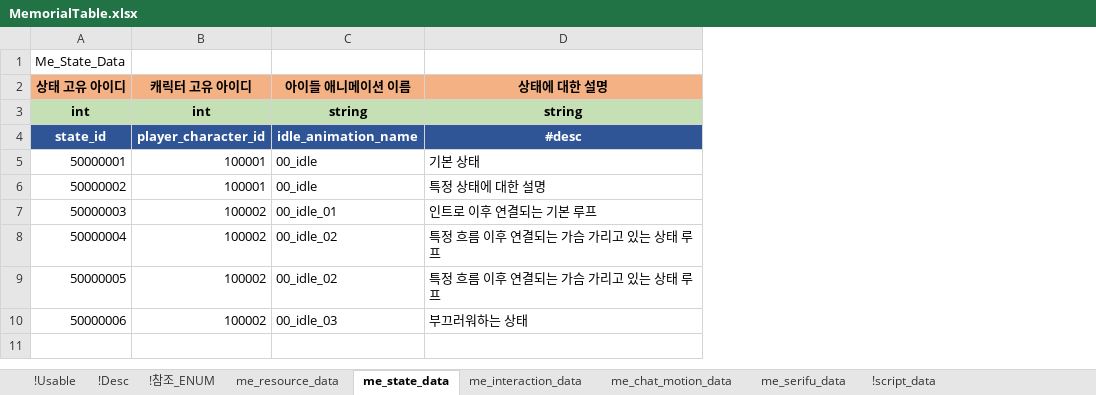
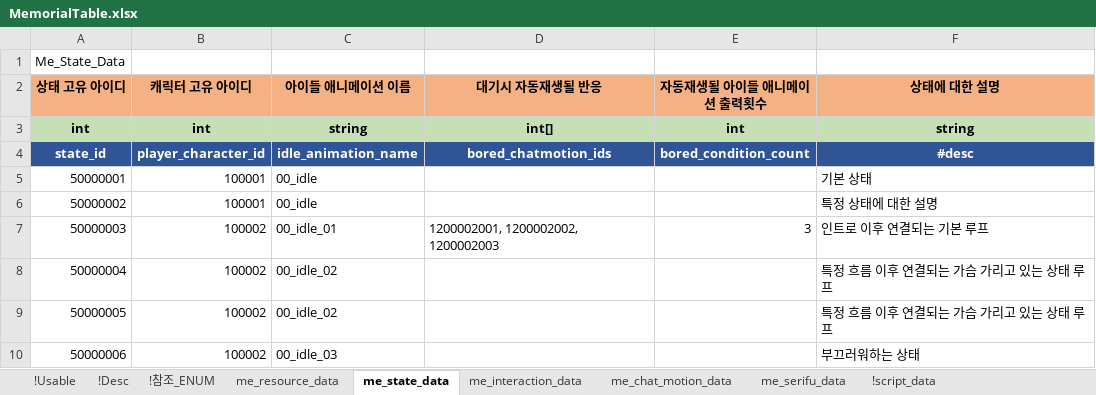
Before and after one commit to shanash/ZeroOne, an Excel workbook: Android/ExcelData/MemorialTable.xlsx, sheet me_state_data, drawn as a sheet; values as stored, in another font and other column widths than the file's, no borders; the diff names each change by its address in the sheet, - before the commit and + after, or states it on an @@ line.

```diff
--- a/Android/ExcelData/MemorialTable.xlsx (sheet me_state_data)
+++ b/Android/ExcelData/MemorialTable.xlsx (sheet me_state_data)
+column D (대기시 자동재생될 반응), rows 3-7: int[] | bored_chatmotion_ids |  |  | 1200002001, 1200002002, 1200002003
+column E (자동재생될 아이들 애니메이션 출력횟수), rows 3-7: int | bored_condition_count |  |  | 3
```
Also changed, not shown: 5 other files.
